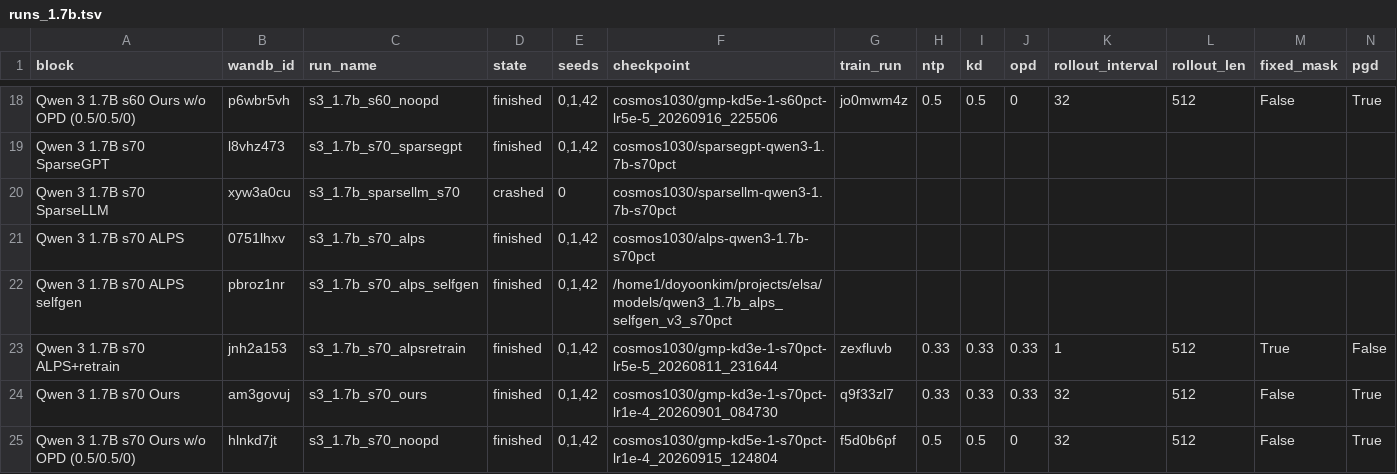
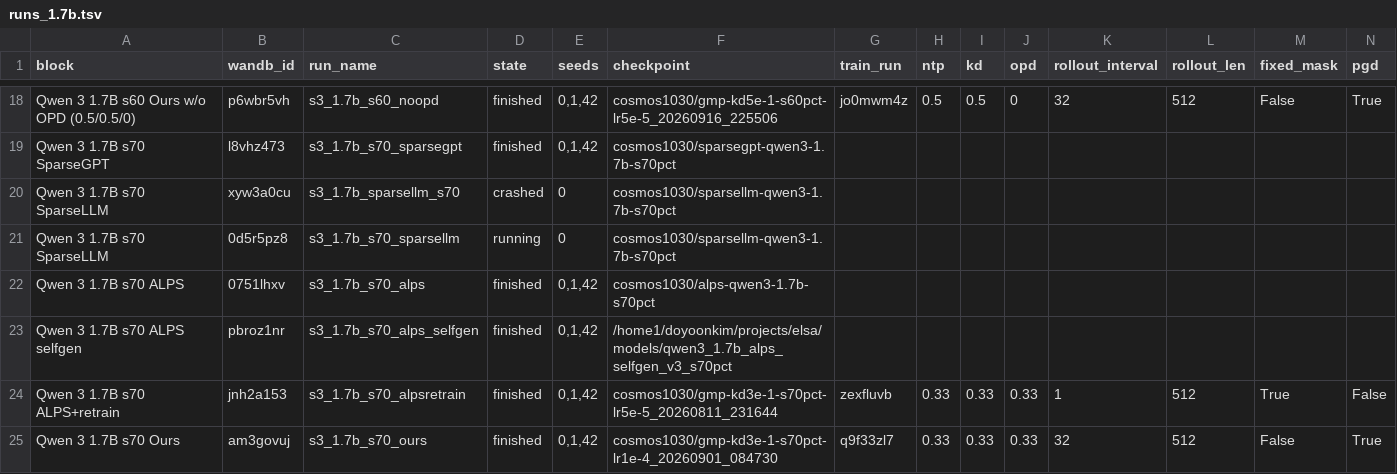
Before and after one commit to cosmos1030/onpolicyelsa_code, a TSV file: long_tsv_results/1.7b/runs_1.7b.tsv, drawn as a sheet; only a part is shown, gaps mark what is left out; the shorter side is filled out with more unchanged rows; rows hold the shown columns only; the diff names each change by its address in the sheet, - before the commit and + after, or states it on an @@ line.

```diff
--- a/long_tsv_results/1.7b/runs_1.7b.tsv
+++ b/long_tsv_results/1.7b/runs_1.7b.tsv
+row 21: Qwen 3 1.7B s70 SparseLLM | 0d5r5pz8 | s3_1.7b_s70_sparsellm | running | 0 | cosmos1030/sparsellm-qwen3-1.7b-s70pct
```
Also changed, not shown: long_tsv_results/1.7b/long_results_1.7b.tsv, long_tsv_results/strict/1.7b/strict_results_1.7b.tsv.
